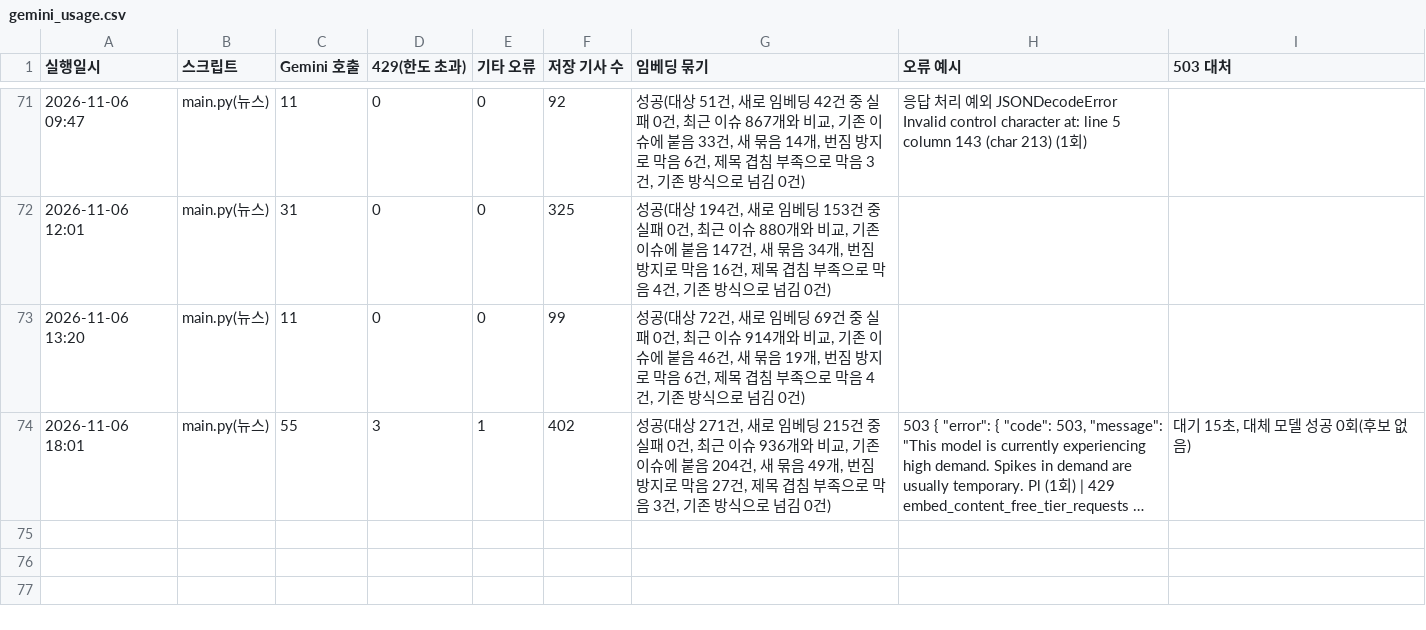
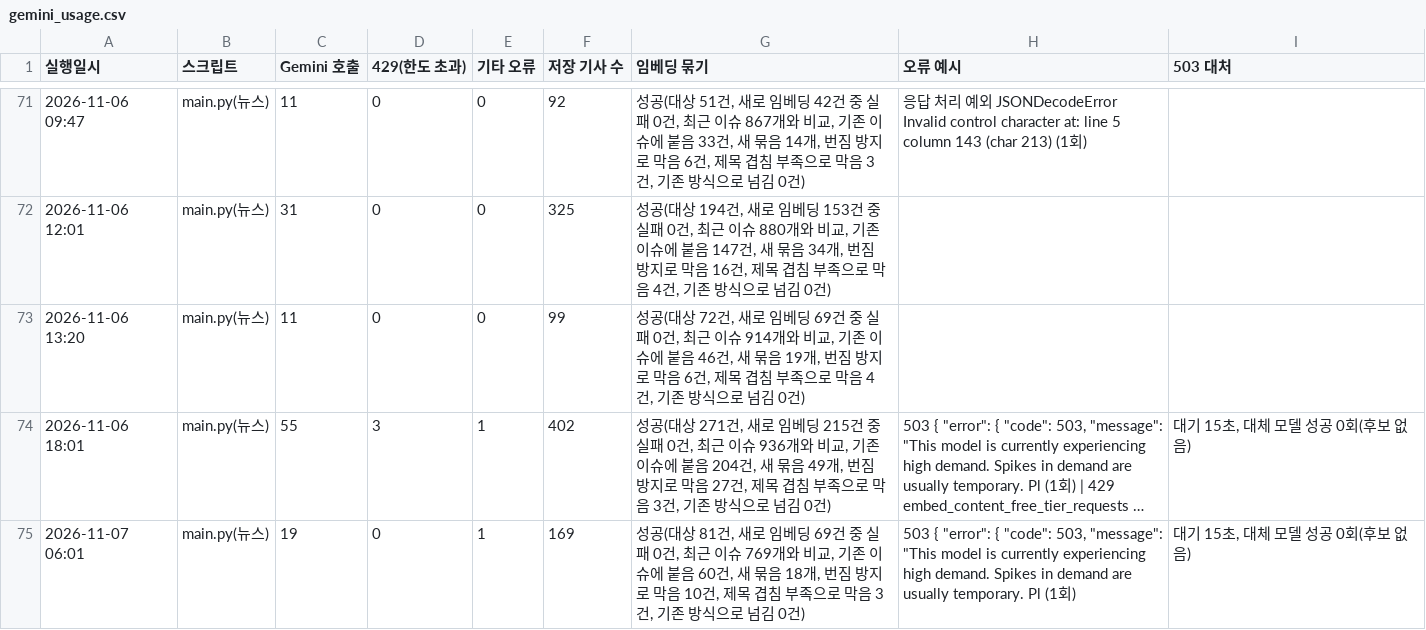
Before and after one commit to jshssysh/news-dashboard, a CSV file: gemini_usage.csv, drawn as a sheet; only a part is shown, gaps mark what is left out; long unchanged cells end in …; the diff names each change by its address in the sheet, - before the commit and + after, or states it on an @@ line.

```diff
--- a/gemini_usage.csv
+++ b/gemini_usage.csv
+row 75: 2026-11-07 06:01 | main.py(뉴스) | 19 | 0 | 1 | 169 | 성공(대상 81건, 새로 임베딩 69건 중 실패 0건, 최근 이슈 769개와 비교, 기존 이슈에 붙음 60건, 새 묶음 18개, 번짐 방지로 막음 10건, 제목 겹침 부족으로 막음 3건, 기존 방식으로 넘김 0건) | 503 { "error": { "code": 503, "message": "This model is currently experiencing high demand. Spikes in demand are usually temporary. Pl (1회) | 대기 15초, 대체 모델 성공 0회(후보 없음)
```
Also changed, not shown: law_penalty_list.csv, legislative_notice_list.csv, 16 other files.
